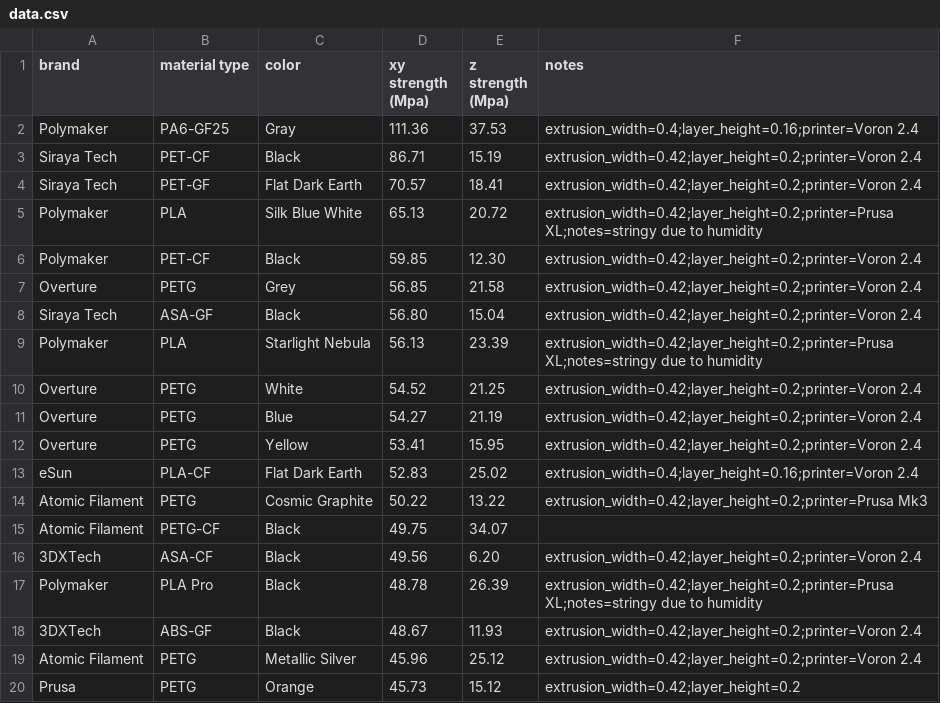
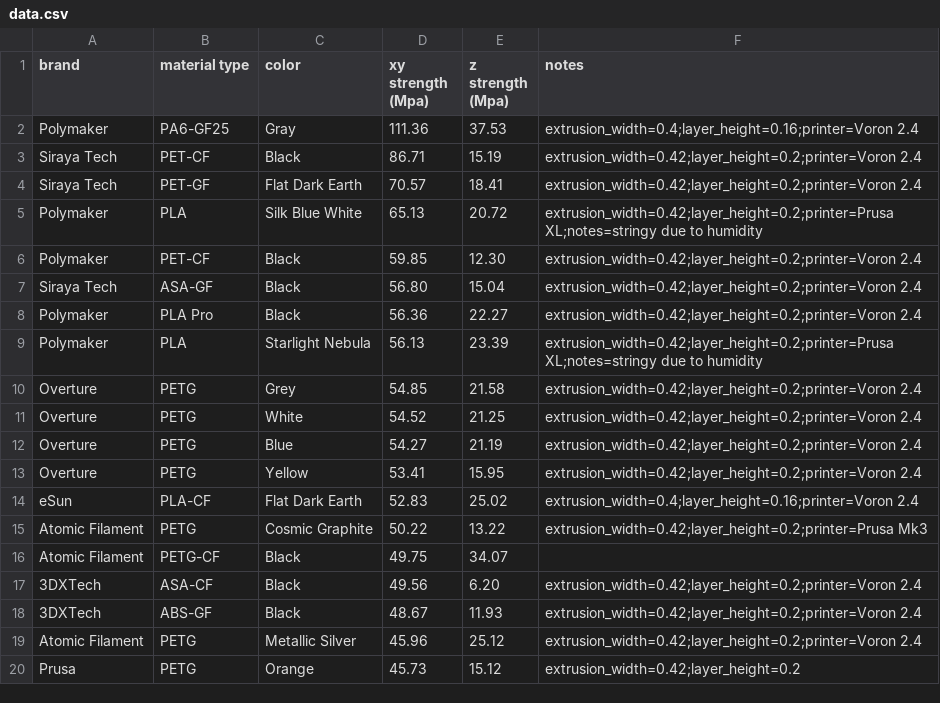
Before and after one commit to joshcarter/tensile_test, a CSV file: data/data.csv, drawn as a sheet; only a part is shown.

Commit message:
more test data

```diff
--- a/data/data.csv
+++ b/data/data.csv
@@ -6,5 +6,6 @@ Polymaker,PLA,Silk Blue White,65.13,20.72,extrusion_width=0.42;layer_height=0.2;
 Polymaker,PET-CF,Black,59.85,12.30,extrusion_width=0.42;layer_height=0.2;printer=Voron 2.4
-Overture,PETG,Grey,56.85,21.58,extrusion_width=0.42;layer_height=0.2;printer=Voron 2.4
 Siraya Tech,ASA-GF,Black,56.80,15.04,extrusion_width=0.42;layer_height=0.2;printer=Voron 2.4
+Polymaker,PLA Pro,Black,56.36,22.27,extrusion_width=0.42;layer_height=0.2;printer=Voron 2.4
 Polymaker,PLA,Starlight Nebula,56.13,23.39,extrusion_width=0.42;layer_height=0.2;printer=Prusa XL;notes=stringy due to humidity
+Overture,PETG,Grey,54.85,21.58,extrusion_width=0.42;layer_height=0.2;printer=Voron 2.4
 Overture,PETG,White,54.52,21.25,extrusion_width=0.42;layer_height=0.2;printer=Voron 2.4
@@ -16,3 +17,2 @@ Atomic Filament,PETG-CF,Black,49.75,34.07,
 3DXTech,ASA-CF,Black,49.56,6.20,extrusion_width=0.42;layer_height=0.2;printer=Voron 2.4
-Polymaker,PLA Pro,Black,48.78,26.39,extrusion_width=0.42;layer_height=0.2;printer=Prusa XL;notes=stringy due to humidity
 3DXTech,ABS-GF,Black,48.67,11.93,extrusion_width=0.42;layer_height=0.2;printer=Voron 2.4
```
Also changed, not shown: 17 other files.
